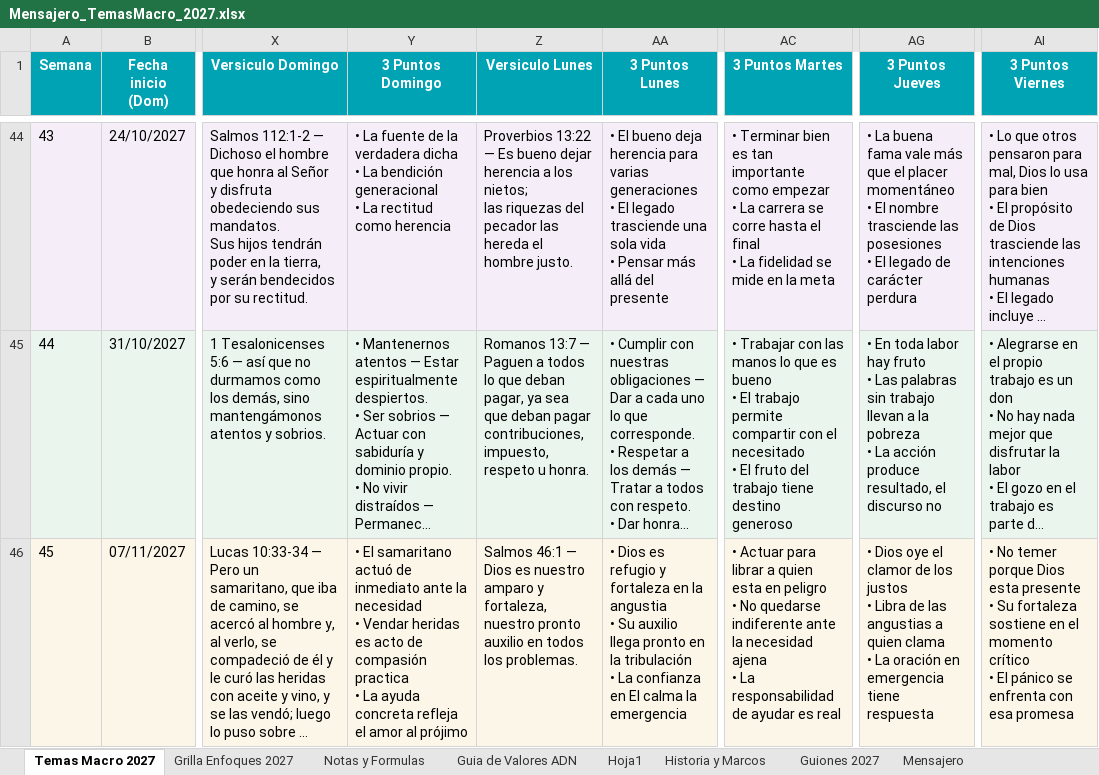
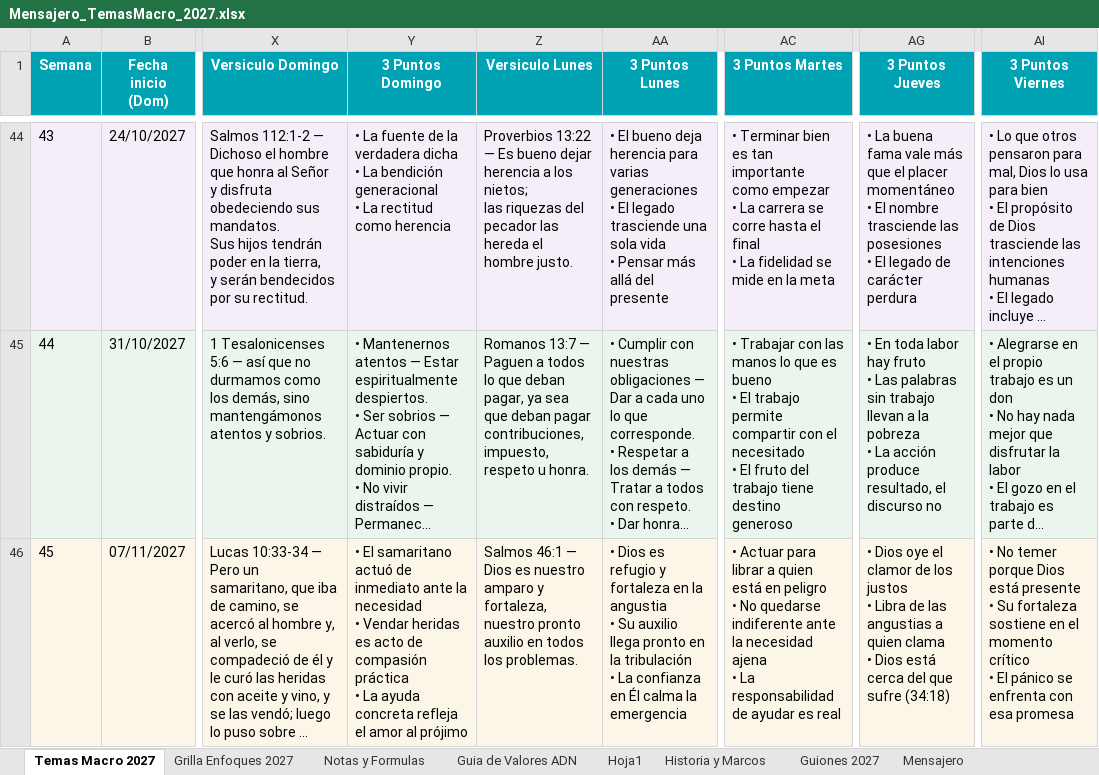
Before and after one commit to richarhrojas-ai/Sunset-app, an Excel workbook: mensajero/content/planillas/Mensajero_TemasMacro_2027.xlsx, sheet Temas Macro 2027, drawn as a sheet; only a part is shown, gaps mark what is left out; long unchanged cells end in …; values as stored, in another font and other column widths than the file's, no borders; ↵ is a line break in a cell; the diff covers the shown part only; the diff names each change by its address in the sheet, - before the commit and + after, or states it on an @@ line.

```diff
--- a/mensajero/content/planillas/Mensajero_TemasMacro_2027.xlsx (sheet Temas Macro 2027)
+++ b/mensajero/content/planillas/Mensajero_TemasMacro_2027.xlsx (sheet Temas Macro 2027)
-Y46 (3 Puntos Domingo): …de compasión practica ↵ • La…
+Y46 (3 Puntos Domingo): …de compasión práctica ↵ • La…
-AA46 (3 Puntos Lunes): …confianza en El calma la…
+AA46 (3 Puntos Lunes): …confianza en Él calma la…
-AC46 (3 Puntos Martes): …a quien esta en peligro…
+AC46 (3 Puntos Martes): …a quien está en peligro…
-AG46 (3 Puntos Jueves): …clama ↵ • La oración en emergencia tiene respuesta
+AG46 (3 Puntos Jueves): …clama ↵ • Dios está cerca del que sufre (34:18)
-AI46 (3 Puntos Viernes): …porque Dios esta presente ↵ •…
+AI46 (3 Puntos Viernes): …porque Dios está presente ↵ •…
```
Also changed, not shown: 5 edited cells elsewhere in this sheet, sheet Guiones 2027, 5 other files.
